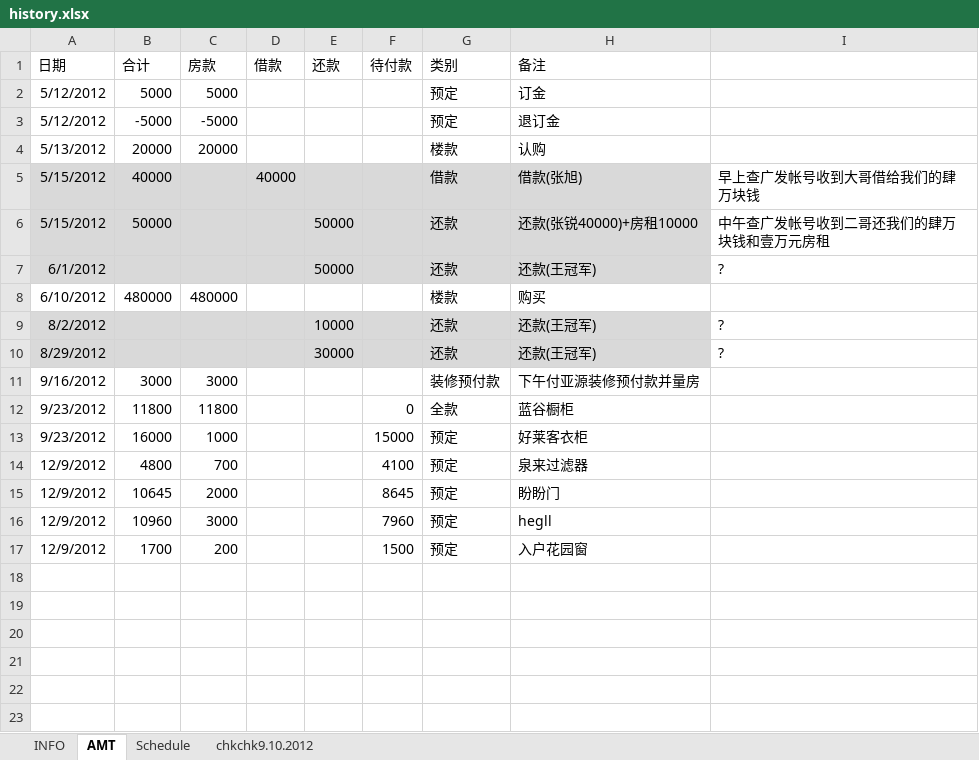
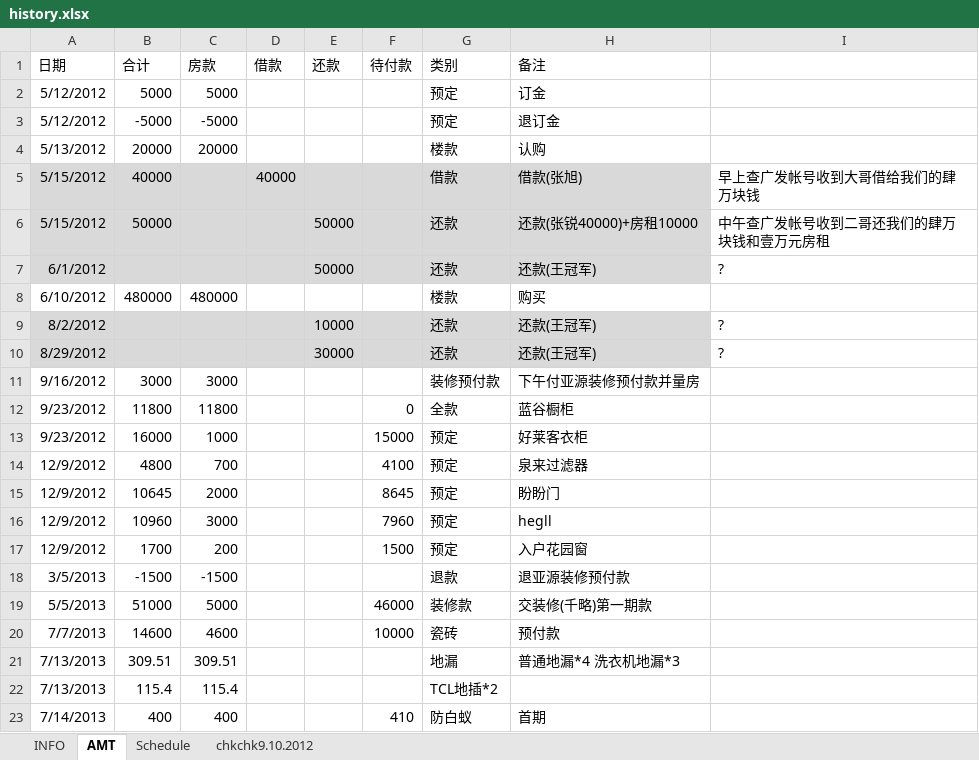
Before and after one commit to hubshi/liferecord, an Excel workbook: 2.1-402/history.xlsx, sheet AMT, drawn as a sheet; values as stored, in another font and other column widths than the file's, no borders; the diff names each change by its address in the sheet, - before the commit and + after, or states it on an @@ line.

```diff
--- a/2.1-402/history.xlsx (sheet AMT)
+++ b/2.1-402/history.xlsx (sheet AMT)
+row 18: 3/5/2013 | -1500 | -1500 |  |  |  | 退款 | 退亚源装修预付款
+row 19: 5/5/2013 | 51000 | 5000 |  |  | 46000 | 装修款 | 交装修(千略)第一期款
+row 20: 7/7/2013 | 14600 | 4600 |  |  | 10000 | 瓷砖 | 预付款
+row 21: 7/13/2013 | 309.51 | 309.51 |  |  |  | 地漏 | 普通地漏*4 洗衣机地漏*3
+row 22: 7/13/2013 | 115.4 | 115.4 |  |  |  | TCL地插*2
+row 23: 7/14/2013 | 400 | 400 |  |  | 410 | 防白蚁 | 首期
```
Also changed, not shown: c1/carstat.xlsx, 1 other file.
